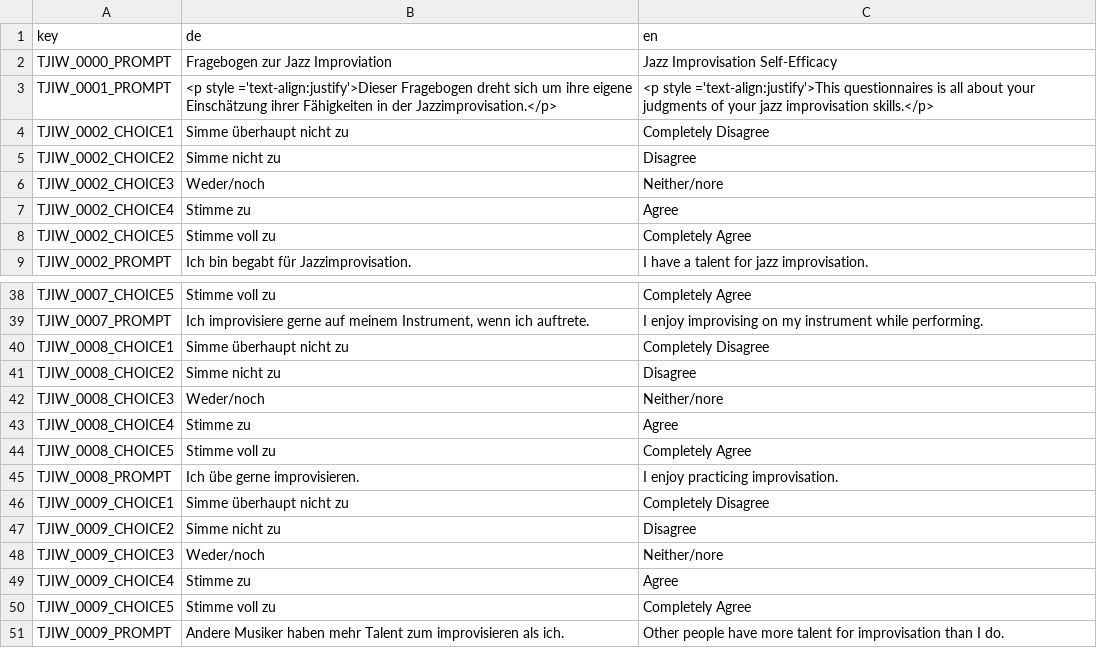
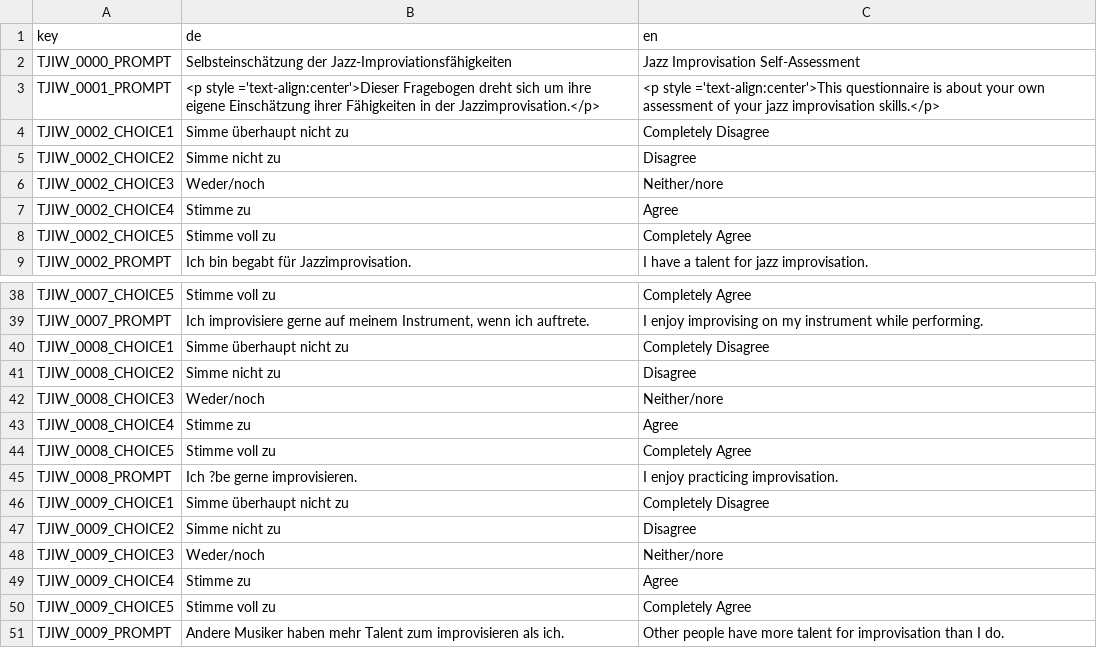
Before and after one commit to fmhoeger/psyquest, a CSV file: data_raw/dicts/JIW_dict.csv, drawn as a sheet; only a part is shown, gaps mark what is left out.

```diff
--- a/data_raw/dicts/JIW_dict.csv
+++ b/data_raw/dicts/JIW_dict.csv
@@ -1,4 +1,4 @@
 key;de;en
-TJIW_0000_PROMPT;Fragebogen zur Jazz Improviation ;Jazz Improvisation Self-Efficacy
-TJIW_0001_PROMPT;<p style ='text-align:justify'>Dieser  Fragebogen dreht sich um ihre eigene Einschätzung ihrer Fähigkeiten in der Jazzimprovisation.</p>;<p style ='text-align:justify'>This questionnaires is all about your judgments of  your jazz improvisation skills.</p>
+TJIW_0000_PROMPT;Selbsteinschätzung der Jazz-Improviationsfähigkeiten;Jazz Improvisation Self-Assessment
+TJIW_0001_PROMPT;<p style ='text-align:center'>Dieser  Fragebogen dreht sich um ihre eigene Einschätzung ihrer Fähigkeiten in der Jazzimprovisation.</p>;<p style ='text-align:center'>This questionnaire is about your own assessment of your jazz improvisation skills.</p>
 TJIW_0002_CHOICE1;Simme überhaupt nicht zu;Completely Disagree
@@ -44,3 +44,3 @@ TJIW_0008_CHOICE4;Stimme zu;Agree
 TJIW_0008_CHOICE5;Stimme voll zu;Completely Agree
-TJIW_0008_PROMPT;Ich übe gerne improvisieren. ; I enjoy practicing improvisation.
+TJIW_0008_PROMPT;Ich ?be gerne improvisieren. ; I enjoy practicing improvisation.
 TJIW_0009_CHOICE1;Simme überhaupt nicht zu;Completely Disagree
```
Also changed, not shown: data_raw/item_banks/JIW_item_bank.csv, 9 other files.
